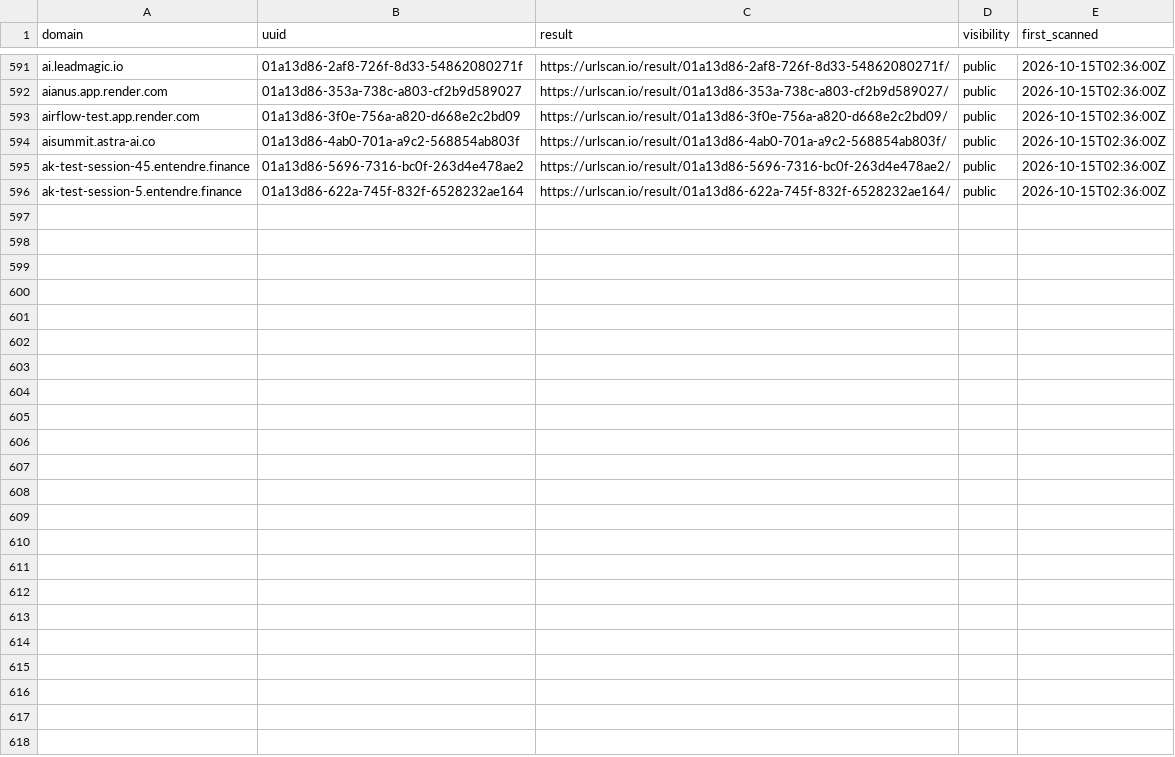
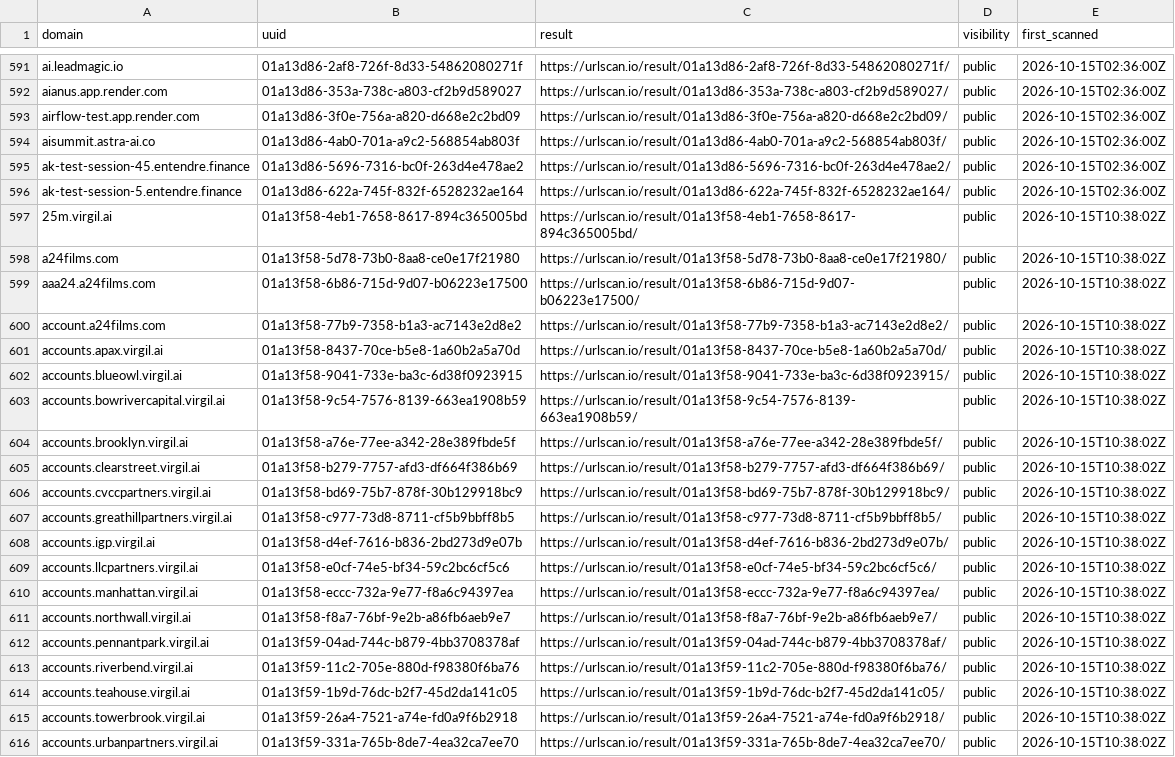
Before and after one commit to malek-alhu/marketplace-phaas-tracker, a CSV file: monitor/scans.csv, drawn as a sheet; only a part is shown, gaps mark what is left out.

```diff
--- a/monitor/scans.csv
+++ b/monitor/scans.csv
@@ -596 +596,21 @@ ak-test-session-45.entendre.finance,01a13d86-5696-7316-bc0f-263d4e478ae2,https:/
 ak-test-session-5.entendre.finance,01a13d86-622a-745f-832f-6528232ae164,https://urlscan.io/result/01a13d86-622a-745f-832f-6528232ae164/,public,2026-10-15T02:36:00Z
+25m.virgil.ai,01a13f58-4eb1-7658-8617-894c365005bd,https://urlscan.io/result/01a13f58-4eb1-7658-8617-894c365005bd/,public,2026-10-15T10:38:02Z
+a24films.com,01a13f58-5d78-73b0-8aa8-ce0e17f21980,https://urlscan.io/result/01a13f58-5d78-73b0-8aa8-ce0e17f21980/,public,2026-10-15T10:38:02Z
+aaa24.a24films.com,01a13f58-6b86-715d-9d07-b06223e17500,https://urlscan.io/result/01a13f58-6b86-715d-9d07-b06223e17500/,public,2026-10-15T10:38:02Z
+account.a24films.com,01a13f58-77b9-7358-b1a3-ac7143e2d8e2,https://urlscan.io/result/01a13f58-77b9-7358-b1a3-ac7143e2d8e2/,public,2026-10-15T10:38:02Z
+accounts.apax.virgil.ai,01a13f58-8437-70ce-b5e8-1a60b2a5a70d,https://urlscan.io/result/01a13f58-8437-70ce-b5e8-1a60b2a5a70d/,public,2026-10-15T10:38:02Z
+accounts.blueowl.virgil.ai,01a13f58-9041-733e-ba3c-6d38f0923915,https://urlscan.io/result/01a13f58-9041-733e-ba3c-6d38f0923915/,public,2026-10-15T10:38:02Z
+accounts.bowrivercapital.virgil.ai,01a13f58-9c54-7576-8139-663ea1908b59,https://urlscan.io/result/01a13f58-9c54-7576-8139-663ea1908b59/,public,2026-10-15T10:38:02Z
+accounts.brooklyn.virgil.ai,01a13f58-a76e-77ee-a342-28e389fbde5f,https://urlscan.io/result/01a13f58-a76e-77ee-a342-28e389fbde5f/,public,2026-10-15T10:38:02Z
+accounts.clearstreet.virgil.ai,01a13f58-b279-7757-afd3-df664f386b69,https://urlscan.io/result/01a13f58-b279-7757-afd3-df664f386b69/,public,2026-10-15T10:38:02Z
+accounts.cvccpartners.virgil.ai,01a13f58-bd69-75b7-878f-30b129918bc9,https://urlscan.io/result/01a13f58-bd69-75b7-878f-30b129918bc9/,public,2026-10-15T10:38:02Z
+accounts.greathillpartners.virgil.ai,01a13f58-c977-73d8-8711-cf5b9bbff8b5,https://urlscan.io/result/01a13f58-c977-73d8-8711-cf5b9bbff8b5/,public,2026-10-15T10:38:02Z
+accounts.igp.virgil.ai,01a13f58-d4ef-7616-b836-2bd273d9e07b,https://urlscan.io/result/01a13f58-d4ef-7616-b836-2bd273d9e07b/,public,2026-10-15T10:38:02Z
+accounts.llcpartners.virgil.ai,01a13f58-e0cf-74e5-bf34-59c2bc6cf5c6,https://urlscan.io/result/01a13f58-e0cf-74e5-bf34-59c2bc6cf5c6/,public,2026-10-15T10:38:02Z
+accounts.manhattan.virgil.ai,01a13f58-eccc-732a-9e77-f8a6c94397ea,https://urlscan.io/result/01a13f58-eccc-732a-9e77-f8a6c94397ea/,public,2026-10-15T10:38:02Z
+accounts.northwall.virgil.ai,01a13f58-f8a7-76bf-9e2b-a86fb6aeb9e7,https://urlscan.io/result/01a13f58-f8a7-76bf-9e2b-a86fb6aeb9e7/,public,2026-10-15T10:38:02Z
+accounts.pennantpark.virgil.ai,01a13f59-04ad-744c-b879-4bb3708378af,https://urlscan.io/result/01a13f59-04ad-744c-b879-4bb3708378af/,public,2026-10-15T10:38:02Z
+accounts.riverbend.virgil.ai,01a13f59-11c2-705e-880d-f98380f6ba76,https://urlscan.io/result/01a13f59-11c2-705e-880d-f98380f6ba76/,public,2026-10-15T10:38:02Z
+accounts.teahouse.virgil.ai,01a13f59-1b9d-76dc-b2f7-45d2da141c05,https://urlscan.io/result/01a13f59-1b9d-76dc-b2f7-45d2da141c05/,public,2026-10-15T10:38:02Z
+accounts.towerbrook.virgil.ai,01a13f59-26a4-7521-a74e-fd0a9f6b2918,https://urlscan.io/result/01a13f59-26a4-7521-a74e-fd0a9f6b2918/,public,2026-10-15T10:38:02Z
+accounts.urbanpartners.virgil.ai,01a13f59-331a-765b-8de7-4ea32ca7ee70,https://urlscan.io/result/01a13f59-331a-765b-8de7-4ea32ca7ee70/,public,2026-10-15T10:38:02Z
```
Also changed, not shown: 13 other files.
